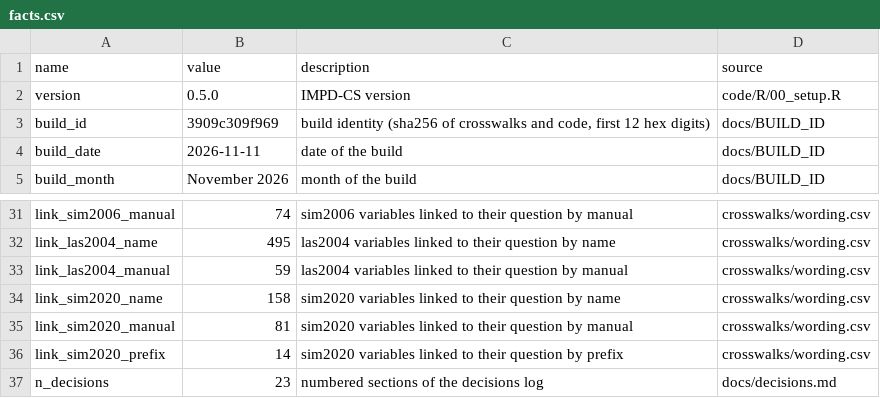
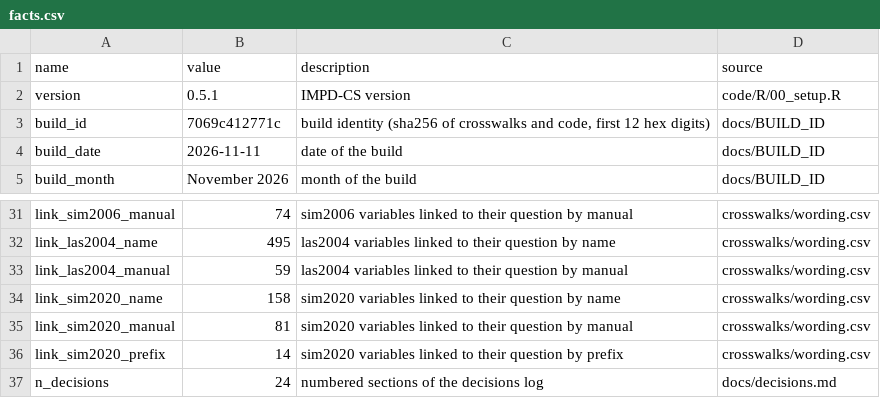
Before and after one commit to stefanocellini/IMPD_CS, a CSV file: docs/facts.csv, drawn as a sheet; only a part is shown, gaps mark what is left out.

```diff
--- a/docs/facts.csv
+++ b/docs/facts.csv
@@ -1,4 +1,4 @@
 name,value,description,source
-version,0.5.0,IMPD-CS version,code/R/00_setup.R
-build_id,3909c309f969,"build identity (sha256 of crosswalks and code, first 12 hex digits)",docs/BUILD_ID
+version,0.5.1,IMPD-CS version,code/R/00_setup.R
+build_id,7069c412771c,"build identity (sha256 of crosswalks and code, first 12 hex digits)",docs/BUILD_ID
 build_date,2026-11-11,date of the build,docs/BUILD_ID
@@ -36,2 +36,2 @@ link_sim2020_manual,81,sim2020 variables linked to their question by manual,cros
 link_sim2020_prefix,14,sim2020 variables linked to their question by prefix,crosswalks/wording.csv
-n_decisions,23,numbered sections of the decisions log,docs/decisions.md
+n_decisions,24,numbered sections of the decisions log,docs/decisions.md
```
Also changed, not shown: 21 other files.
